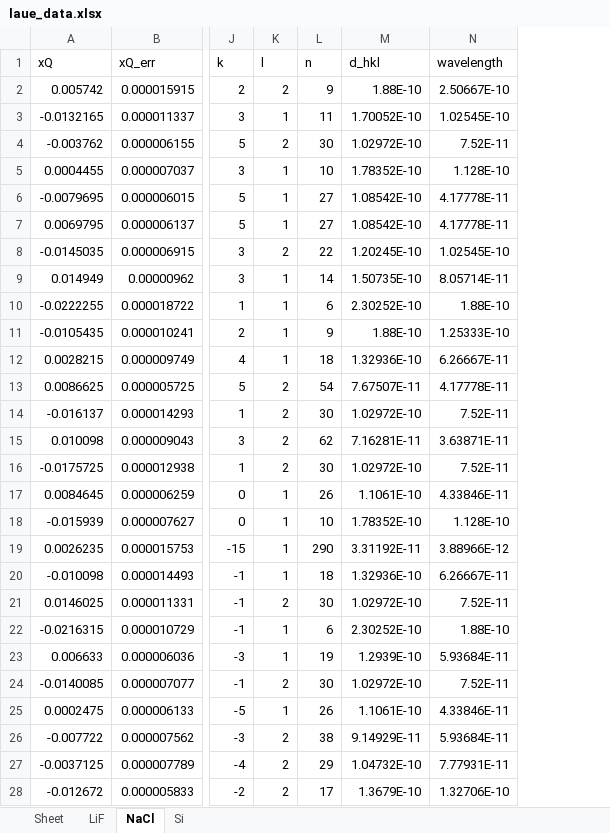
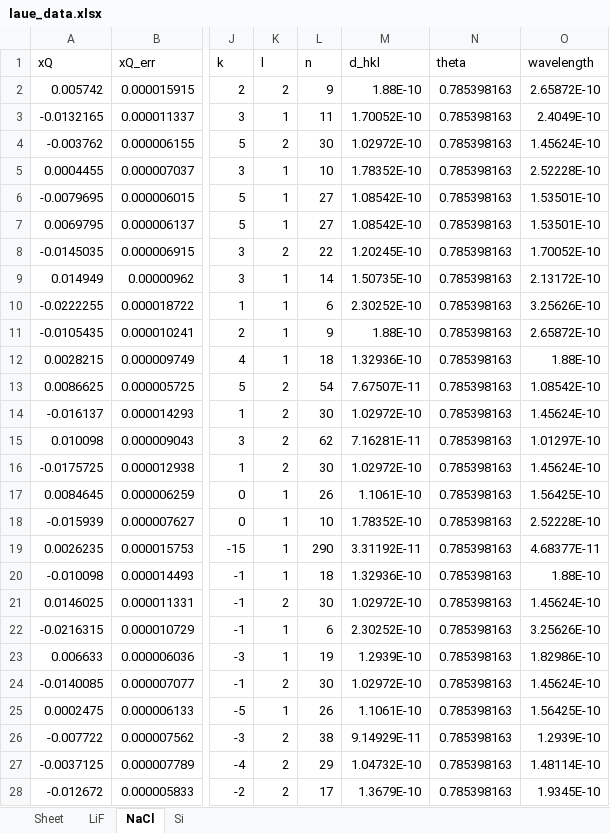
Before and after one commit to GeremyMichaud/H24_Laue, an Excel workbook: laue_data.xlsx, sheet NaCl, drawn as a sheet; only a part is shown, gaps mark what is left out; values as stored, in another font and other column widths than the file's, no borders; addresses are those after the commit; the diff covers the shown part only; the diff names each change by its address in the sheet, - before the commit and + after, or states it on an @@ line.

```diff
--- a/laue_data.xlsx (sheet NaCl)
+++ b/laue_data.xlsx (sheet NaCl)
+column N (theta), rows 2-28: all 0.785398163
-O2 (wavelength): 2.50667E-10
+O2 (wavelength): 2.65872E-10
-O3 (wavelength): 1.02545E-10
+O3 (wavelength): 2.4049E-10
-O4 (wavelength): 7.52E-11
+O4 (wavelength): 1.45624E-10
-O5 (wavelength): 1.128E-10
+O5 (wavelength): 2.52228E-10
-O6:O7 (wavelength): 4.17778E-11
+O6:O7 (wavelength): 1.53501E-10
-O8 (wavelength): 1.02545E-10
+O8 (wavelength): 1.70052E-10
-O9 (wavelength): 8.05714E-11
+O9 (wavelength): 2.13172E-10
-O10 (wavelength): 1.88E-10
+O10 (wavelength): 3.25626E-10
-O11 (wavelength): 1.25333E-10
+O11 (wavelength): 2.65872E-10
-O12 (wavelength): 6.26667E-11
+O12 (wavelength): 1.88E-10
-O13 (wavelength): 4.17778E-11
+O13 (wavelength): 1.08542E-10
-O14 (wavelength): 7.52E-11
+O14 (wavelength): 1.45624E-10
-O15 (wavelength): 3.63871E-11
+O15 (wavelength): 1.01297E-10
-O16 (wavelength): 7.52E-11
+O16 (wavelength): 1.45624E-10
-O17 (wavelength): 4.33846E-11
+O17 (wavelength): 1.56425E-10
-O18 (wavelength): 1.128E-10
+O18 (wavelength): 2.52228E-10
-O19 (wavelength): 3.88966E-12
+O19 (wavelength): 4.68377E-11
-O20 (wavelength): 6.26667E-11
+O20 (wavelength): 1.88E-10
-O21 (wavelength): 7.52E-11
+O21 (wavelength): 1.45624E-10
-O22 (wavelength): 1.88E-10
+O22 (wavelength): 3.25626E-10
-O23 (wavelength): 5.93684E-11
+O23 (wavelength): 1.82986E-10
-O24 (wavelength): 7.52E-11
+O24 (wavelength): 1.45624E-10
-O25 (wavelength): 4.33846E-11
+O25 (wavelength): 1.56425E-10
-O26 (wavelength): 5.93684E-11
+O26 (wavelength): 1.2939E-10
-O27 (wavelength): 7.77931E-11
+O27 (wavelength): 1.48114E-10
-O28 (wavelength): 1.32706E-10
+O28 (wavelength): 1.9345E-10
```
Also changed, not shown: 1 edited cell elsewhere in this sheet, sheet Si, sheet LiF, 1 other file.
